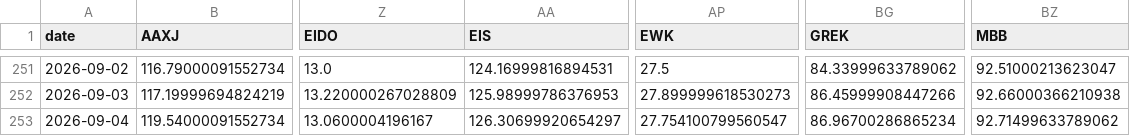
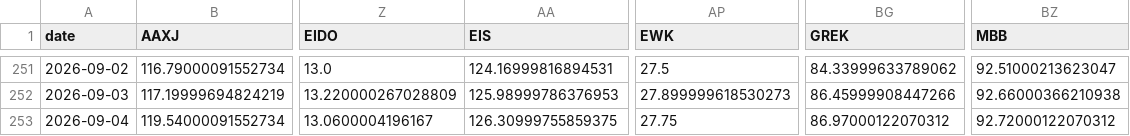
Before and after one commit to BamHIHedgeFundCEO/bamhi-web-2.0, a CSV file: data/world_sectors.csv, drawn as a sheet; only a part is shown, gaps mark what is left out; the diff names each change by its address in the sheet, - before the commit and + after, or states it on an @@ line.

```diff
--- a/data/world_sectors.csv
+++ b/data/world_sectors.csv
-AA253 (EIS): 126.30699920654297
+AA253 (EIS): 126.30999755859375
-AP253 (EWK): 27.754100799560547
+AP253 (EWK): 27.75
-BG253 (GREK): 86.96700286865234
+BG253 (GREK): 86.97000122070312
-BZ253 (MBB): 92.71499633789062
+BZ253 (MBB): 92.72000122070312
```
Also changed, not shown: data/breadth.csv, data/darkpool_results.csv, 46 other files.
